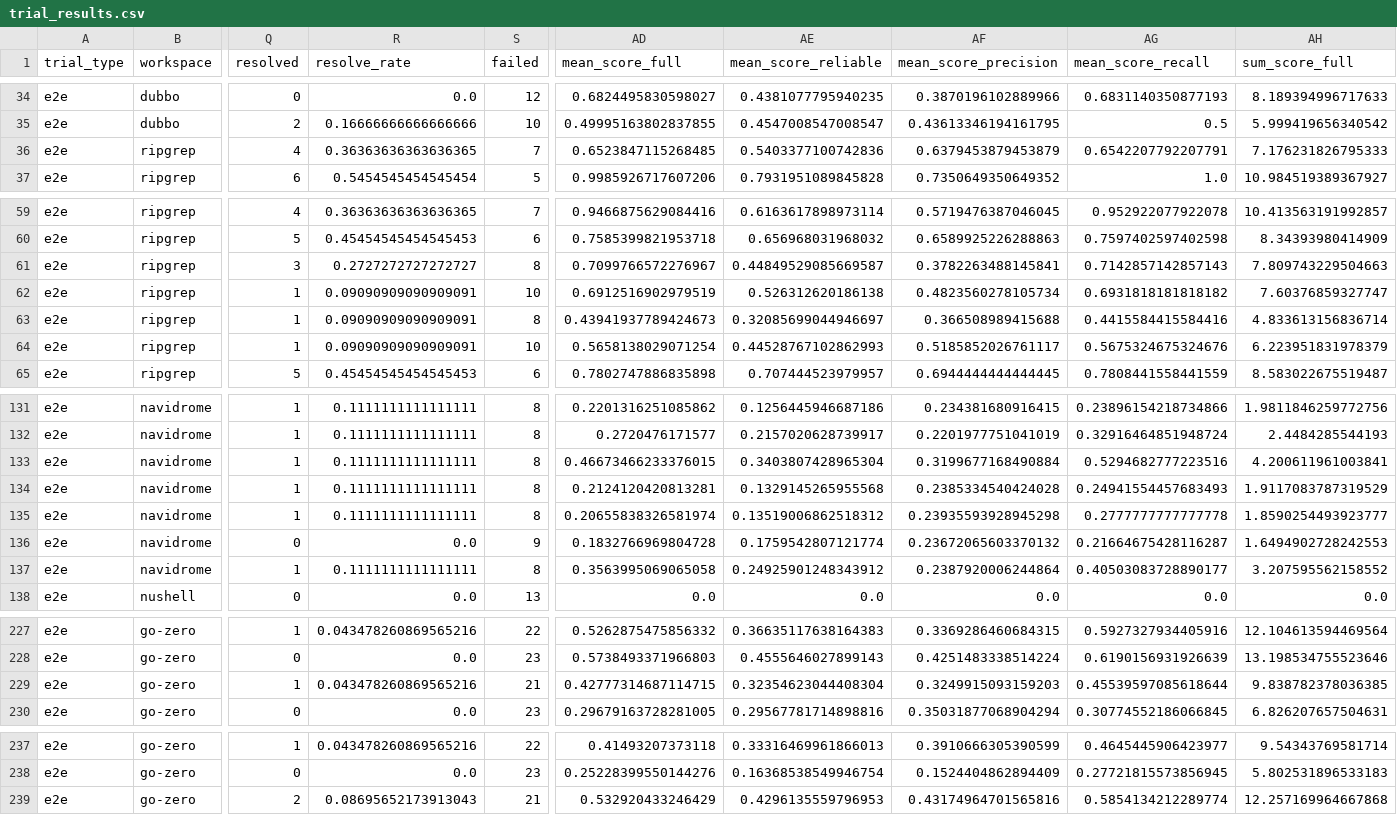
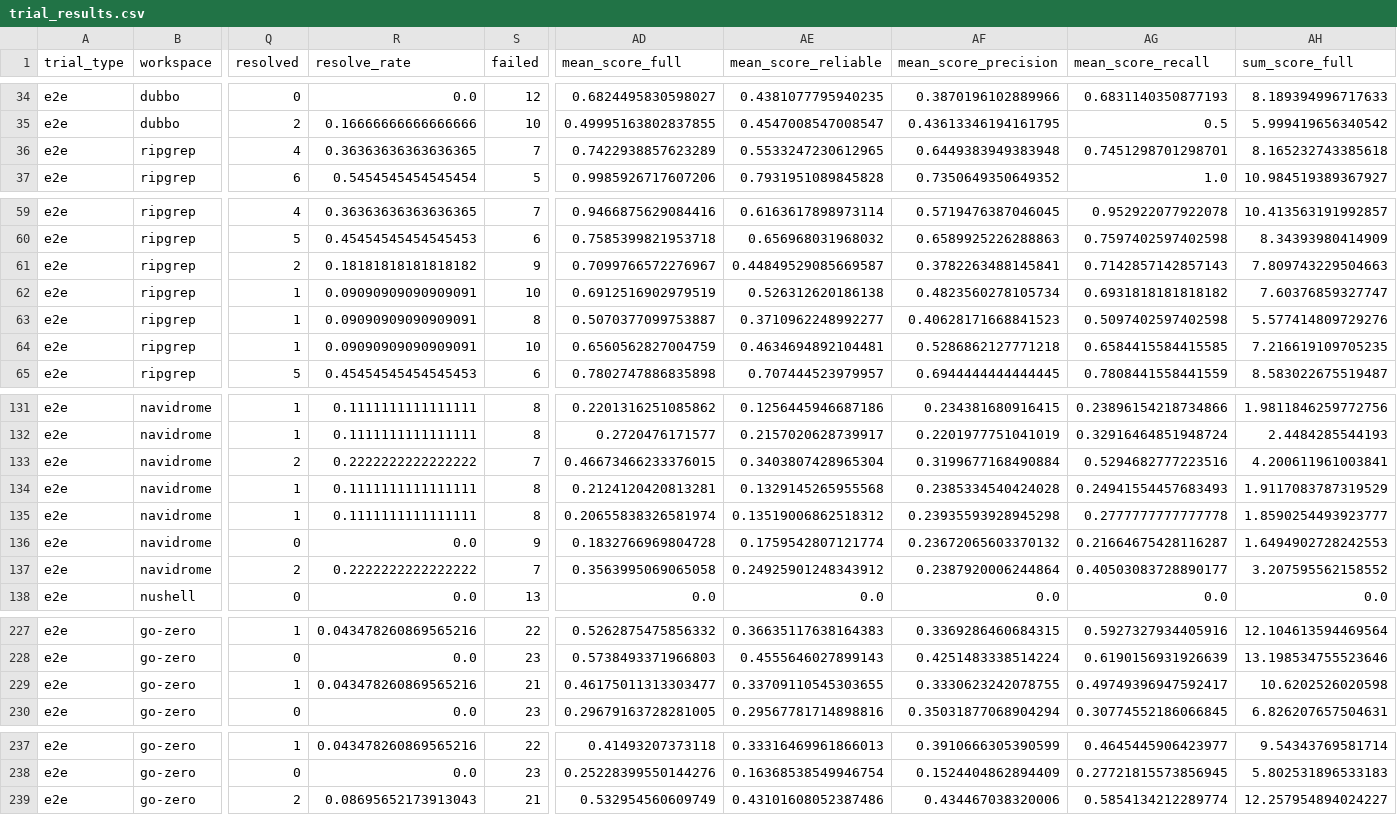
Before and after one commit to DeepCommit-ai/SWE-Milestone-website, a CSV file: data/trial_results.csv, drawn as a sheet; only a part is shown, gaps mark what is left out; the diff names each change by its address in the sheet, - before the commit and + after, or states it on an @@ line.

```diff
--- a/data/trial_results.csv
+++ b/data/trial_results.csv
-AD36 (mean_score_full): 0.6523847115268485
+AD36 (mean_score_full): 0.7422938857623289
-AE36 (mean_score_reliable): 0.5403377100742836
+AE36 (mean_score_reliable): 0.5533247230612965
-AF36 (mean_score_precision): 0.6379453879453879
+AF36 (mean_score_precision): 0.6449383949383948
-AG36 (mean_score_recall): 0.6542207792207791
+AG36 (mean_score_recall): 0.7451298701298701
-AH36 (sum_score_full): 7.176231826795333
+AH36 (sum_score_full): 8.165232743385618
-Q61 (resolved): 3
+Q61 (resolved): 2
-R61 (resolve_rate): 0.2727272727272727
+R61 (resolve_rate): 0.18181818181818182
-S61 (failed): 8
+S61 (failed): 9
-AD63 (mean_score_full): 0.43941937789424673
+AD63 (mean_score_full): 0.5070377099753887
-AE63 (mean_score_reliable): 0.32085699044946697
+AE63 (mean_score_reliable): 0.3710962248992277
-AF63 (mean_score_precision): 0.366508989415688
+AF63 (mean_score_precision): 0.40628171668841523
-AG63 (mean_score_recall): 0.4415584415584416
+AG63 (mean_score_recall): 0.5097402597402598
-AH63 (sum_score_full): 4.833613156836714
+AH63 (sum_score_full): 5.577414809729276
-AD64 (mean_score_full): 0.5658138029071254
+AD64 (mean_score_full): 0.6560562827004759
-AE64 (mean_score_reliable): 0.44528767102862993
+AE64 (mean_score_reliable): 0.4634694892104481
-AF64 (mean_score_precision): 0.5185852026761117
+AF64 (mean_score_precision): 0.5286862127771218
-AG64 (mean_score_recall): 0.5675324675324676
+AG64 (mean_score_recall): 0.6584415584415585
-AH64 (sum_score_full): 6.223951831978379
+AH64 (sum_score_full): 7.216619109705235
-Q133 (resolved): 1
+Q133 (resolved): 2
-R133 (resolve_rate): 0.1111111111111111
+R133 (resolve_rate): 0.2222222222222222
-S133 (failed): 8
+S133 (failed): 7
-Q137 (resolved): 1
+Q137 (resolved): 2
-R137 (resolve_rate): 0.1111111111111111
+R137 (resolve_rate): 0.2222222222222222
-S137 (failed): 8
+S137 (failed): 7
-AD229 (mean_score_full): 0.42777314687114715
+AD229 (mean_score_full): 0.46175011313303477
-AE229 (mean_score_reliable): 0.32354623044408304
+AE229 (mean_score_reliable): 0.33709110545303655
-AF229 (mean_score_precision): 0.3249915093159203
+AF229 (mean_score_precision): 0.3330623242078755
-AG229 (mean_score_recall): 0.45539597085618644
+AG229 (mean_score_recall): 0.49749396947592417
-AH229 (sum_score_full): 9.838782378036385
+AH229 (sum_score_full): 10.6202526020598
-AD239 (mean_score_full): 0.532920433246429
+AD239 (mean_score_full): 0.532954560609749
-AE239 (mean_score_reliable): 0.4296135559796953
+AE239 (mean_score_reliable): 0.43101608052387486
-AF239 (mean_score_precision): 0.43174964701565816
+AF239 (mean_score_precision): 0.434467038320006
-AH239 (sum_score_full): 12.257169964667868
+AH239 (sum_score_full): 12.257954894024227
```
Also changed, not shown: data/milestone_results.csv, 2 other files.
